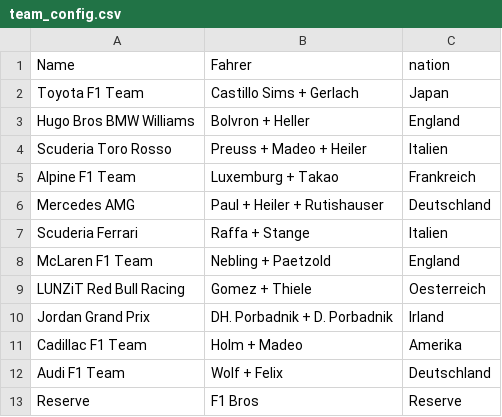
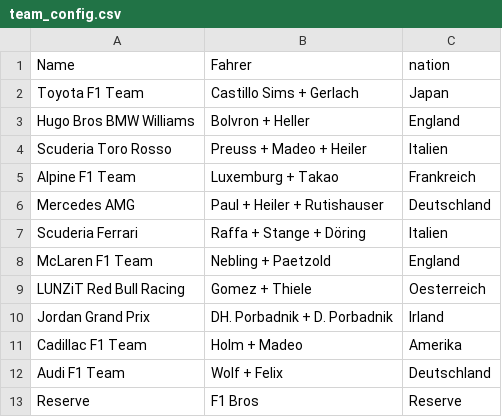
Before and after one commit to THDThieleT/bros-league-ergebnis-generator, a CSV file: configs/team_config.csv, drawn as a sheet.

```diff
--- a/configs/team_config.csv
+++ b/configs/team_config.csv
@@ -6,3 +6,3 @@ Alpine F1 Team;Luxemburg + Takao;Frankreich
 Mercedes AMG;Paul + Heiler + Rutishauser;Deutschland
-Scuderia Ferrari;Raffa + Stange;Italien
+Scuderia Ferrari;Raffa + Stange + Döring;Italien
 McLaren F1 Team;Nebling + Paetzold;England
```
Also changed, not shown: 29 other files.
